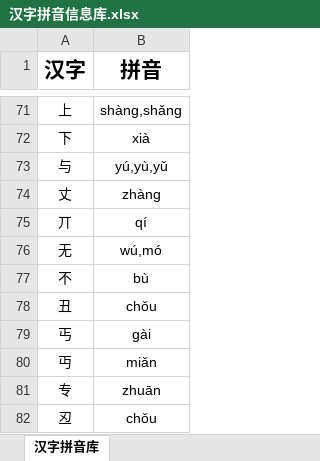
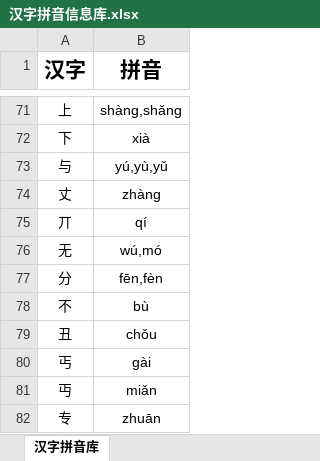
Before and after one commit to Andykjb6/Quick-Rubik-Cube-PPT-Plugin, an Excel workbook: 汉字字典/汉字拼音信息库.xlsx, sheet 汉字拼音库, drawn as a sheet; only a part is shown, gaps mark what is left out; the shorter side is filled out with more unchanged rows; values as stored, in another font and other column widths than the file's, no borders; the diff names each change by its address in the sheet, - before the commit and + after, or states it on an @@ line.

Commit message:
改啦

```diff
--- a/汉字字典/汉字拼音信息库.xlsx (sheet 汉字拼音库)
+++ b/汉字字典/汉字拼音信息库.xlsx (sheet 汉字拼音库)
+row 77: 分 | fēn,fèn
```
